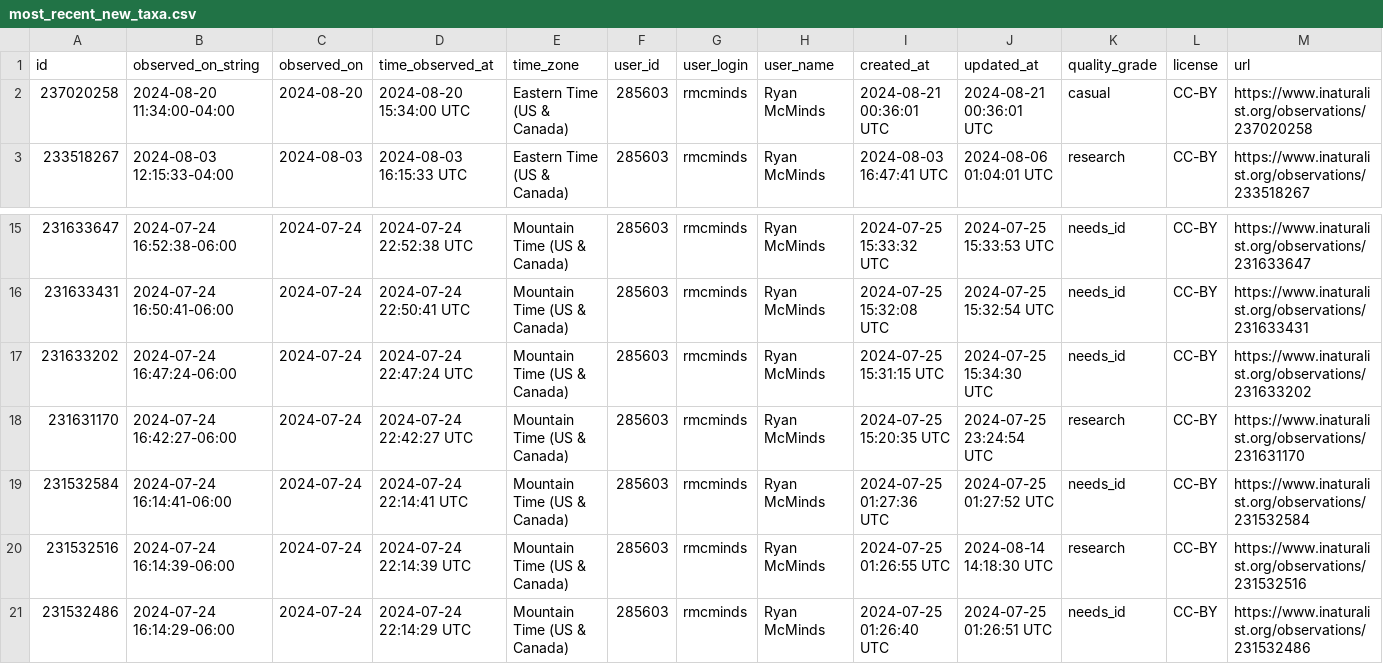
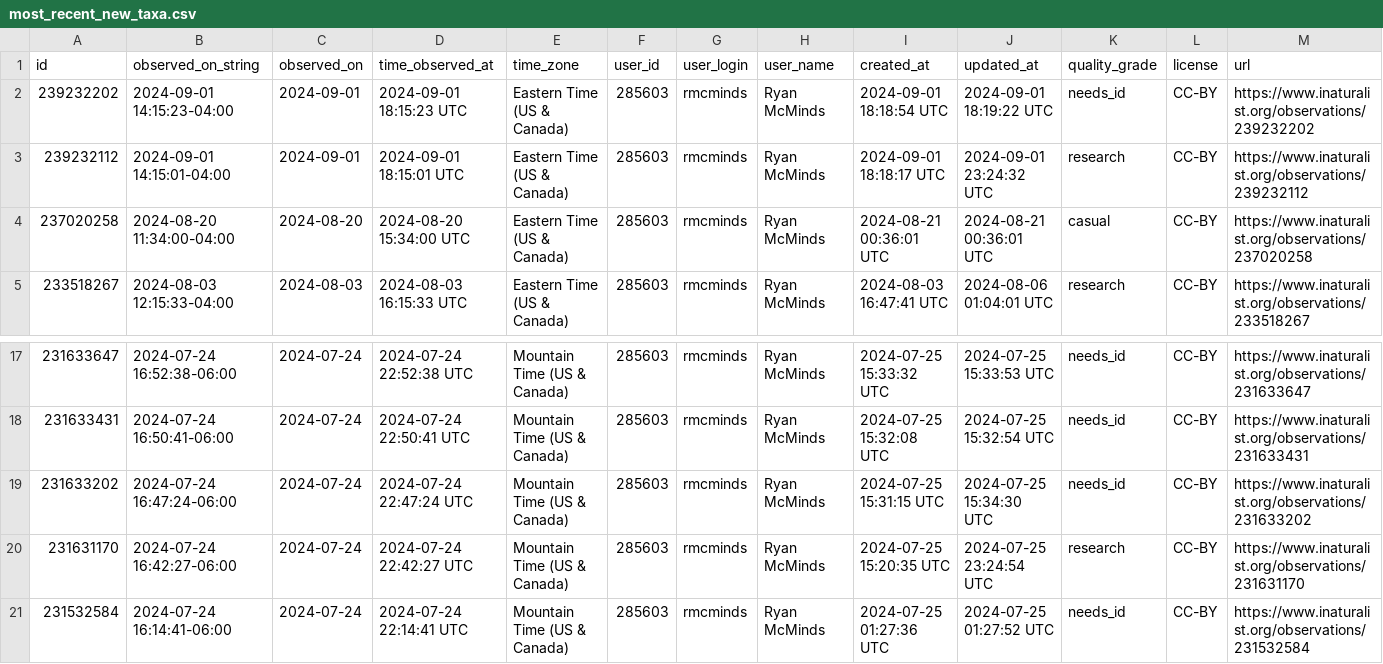
Before and after one commit to rmcminds/merdemicrobes, a CSV file: _data/most_recent_new_taxa.csv, drawn as a sheet; only a part is shown, gaps mark what is left out; removed rows and columns are numbered as before the commit, all else as after; rows hold the shown columns only; the diff names each change by its address in the sheet, - before the commit and + after, or states it on an @@ line.

```diff
--- a/_data/most_recent_new_taxa.csv
+++ b/_data/most_recent_new_taxa.csv
+row 2: 239232202 | 2024-09-01 14:15:23-04:00 | 2024-09-01 | 2024-09-01 18:15:23 UTC | Eastern Time (US & Canada) | 285603 | rmcminds | Ryan McMinds | 2024-09-01 18:18:54 UTC | 2024-09-01 18:19:22 UTC | needs_id | CC-BY | https://www.inaturalist.org/observations/239232202
+row 3: 239232112 | 2024-09-01 14:15:01-04:00 | 2024-09-01 | 2024-09-01 18:15:01 UTC | Eastern Time (US & Canada) | 285603 | rmcminds | Ryan McMinds | 2024-09-01 18:18:17 UTC | 2024-09-01 23:24:32 UTC | research | CC-BY | https://www.inaturalist.org/observations/239232112
-row 20: 231532516 | 2024-07-24 16:14:39-06:00 | 2024-07-24 | 2024-07-24 22:14:39 UTC | Mountain Time (US & Canada) | 285603 | rmcminds | Ryan McMinds | 2024-07-25 01:26:55 UTC | 2024-08-14 14:18:30 UTC | research | CC-BY | https://www.inaturalist.org/observations/231532516
-row 21: 231532486 | 2024-07-24 16:14:29-06:00 | 2024-07-24 | 2024-07-24 22:14:29 UTC | Mountain Time (US & Canada) | 285603 | rmcminds | Ryan McMinds | 2024-07-25 01:26:40 UTC | 2024-07-25 01:26:51 UTC | needs_id | CC-BY | https://www.inaturalist.org/observations/231532486
```
Also changed, not shown: 1 other file.
